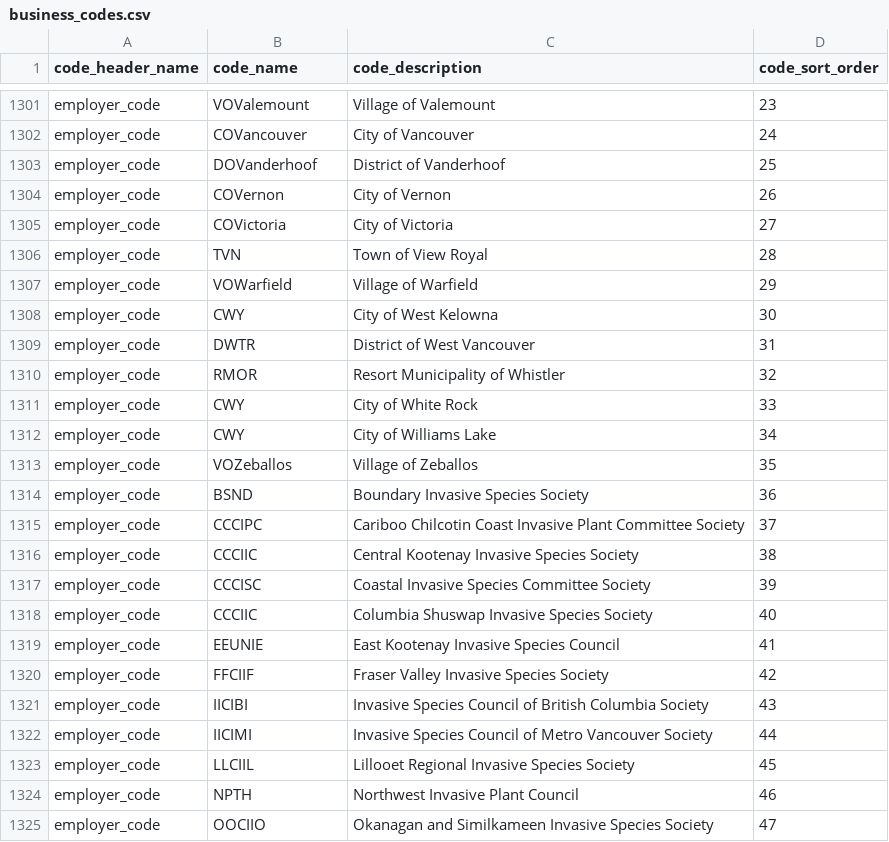
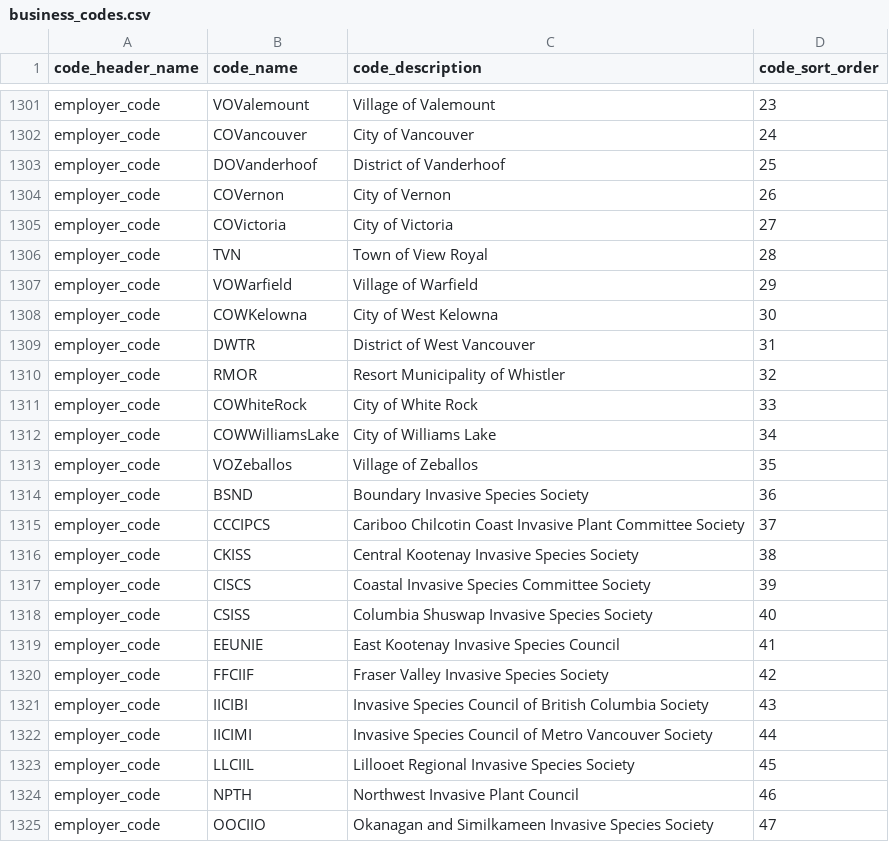
Before and after one commit to bcgov/invasivesbc, a CSV file: database/src/seeds/data/invasives/business_codes.csv, drawn as a sheet; only a part is shown, gaps mark what is left out; the diff covers the shown part only.

```diff
--- a/database/src/seeds/data/invasives/business_codes.csv
+++ b/database/src/seeds/data/invasives/business_codes.csv
@@ -1307,13 +1307,13 @@ employer_code,TVN ,Town of View Royal,28
 employer_code,VOWarfield,Village of Warfield,29
-employer_code,CWY ,City of West Kelowna,30
+employer_code,COWKelowna ,City of West Kelowna,30
 employer_code,DWTR,District of West Vancouver,31
 employer_code,RMOR,Resort Municipality of Whistler,32
-employer_code,CWY ,City of White Rock,33
-employer_code,CWY ,City of Williams Lake,34
+employer_code,COWhiteRock,City of White Rock,33
+employer_code,COWWilliamsLake,City of Williams Lake,34
 employer_code,VOZeballos,Village of Zeballos,35
 employer_code,BSND,Boundary Invasive Species Society,36
-employer_code,CCCIPC,Cariboo Chilcotin Coast Invasive Plant Committee Society,37
-employer_code,CCCIIC,Central Kootenay Invasive Species Society,38
-employer_code,CCCISC,Coastal Invasive Species Committee Society,39
-employer_code,CCCIIC,Columbia Shuswap Invasive Species Society,40
+employer_code,CCCIPCS,Cariboo Chilcotin Coast Invasive Plant Committee Society,37
+employer_code,CKISS,Central Kootenay Invasive Species Society,38
+employer_code,CISCS,Coastal Invasive Species Committee Society,39
+employer_code,CSISS,Columbia Shuswap Invasive Species Society,40
 employer_code,EEUNIE,East Kootenay Invasive Species Council,41
```
Also changed, not shown: 20 added rows and 9 edited cells elsewhere in this file, 3 other files.
